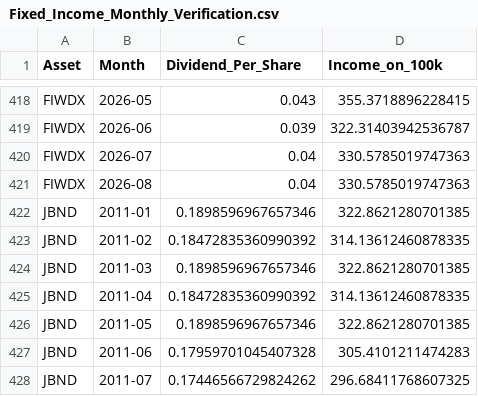
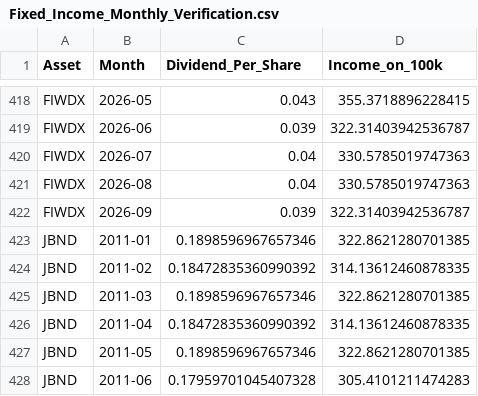
Before and after one commit to wesl8n-sketch/A1V12-Dashboard, a CSV file: Data/Fixed_Income_Monthly_Verification.csv, drawn as a sheet; only a part is shown, gaps mark what is left out; the shorter side is filled out with more unchanged rows.

```diff
--- a/Data/Fixed_Income_Monthly_Verification.csv
+++ b/Data/Fixed_Income_Monthly_Verification.csv
@@ -421,2 +421,3 @@ FIWDX,2026-07,0.04,330.5785019747363
 FIWDX,2026-08,0.04,330.5785019747363
+FIWDX,2026-09,0.039,322.31403942536787
 JBND,2011-01,0.1898596967657346,322.8621280701385
```
Also changed, not shown: Data/Alpha_Overlay_Daily_Values.csv, Data/Dividend_Asset_Annual.csv, 28 other files.
